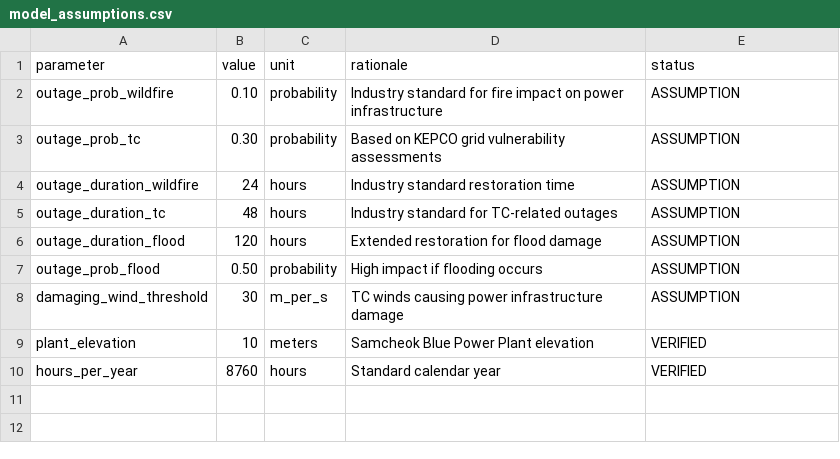
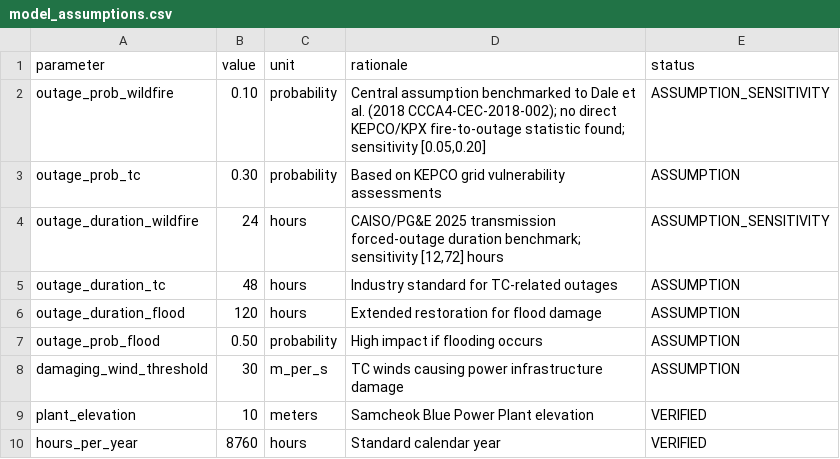
Before and after one commit to PLANiT-Institute/climate_risk_premium, a CSV file: data/physical_risk_steps/input/model_assumptions.csv, drawn as a sheet.

```diff
--- a/data/physical_risk_steps/input/model_assumptions.csv
+++ b/data/physical_risk_steps/input/model_assumptions.csv
@@ -1,5 +1,5 @@
 parameter,value,unit,rationale,status
-outage_prob_wildfire,0.10,probability,Industry standard for fire impact on power infrastructure,ASSUMPTION
+outage_prob_wildfire,0.10,probability,"Central assumption benchmarked to Dale et al. (2018 CCCA4-CEC-2018-002); no direct KEPCO/KPX fire-to-outage statistic found; sensitivity [0.05,0.20]",ASSUMPTION_SENSITIVITY
 outage_prob_tc,0.30,probability,Based on KEPCO grid vulnerability assessments,ASSUMPTION
-outage_duration_wildfire,24,hours,Industry standard restoration time,ASSUMPTION
+outage_duration_wildfire,24,hours,"CAISO/PG&E 2025 transmission forced-outage duration benchmark; sensitivity [12,72] hours",ASSUMPTION_SENSITIVITY
 outage_duration_tc,48,hours,Industry standard for TC-related outages,ASSUMPTION
```
Also changed, not shown: 24 other files.
